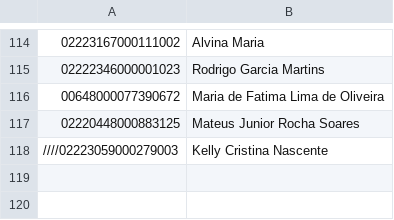
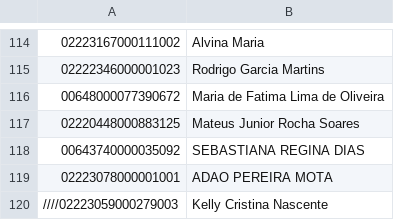
Before and after one commit to AVSOLVE/unimedauto, a CSV file: executar/guiasExecutar.csv, drawn as a sheet; only a part is shown, gaps mark what is left out; the diff names each change by its address in the sheet, - before the commit and + after, or states it on an @@ line.

```diff
--- a/executar/guiasExecutar.csv
+++ b/executar/guiasExecutar.csv
+row 118: 00643740000035092 | SEBASTIANA REGINA DIAS
+row 119: 02223078000001001 | ADAO PEREIRA MOTA
```
Also changed, not shown: 4 other files.
